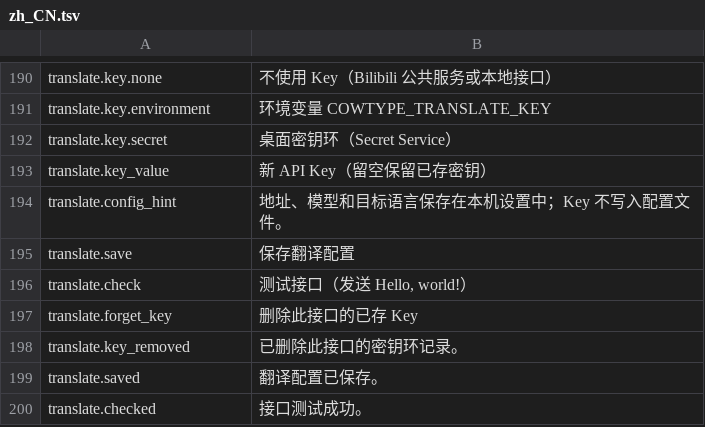
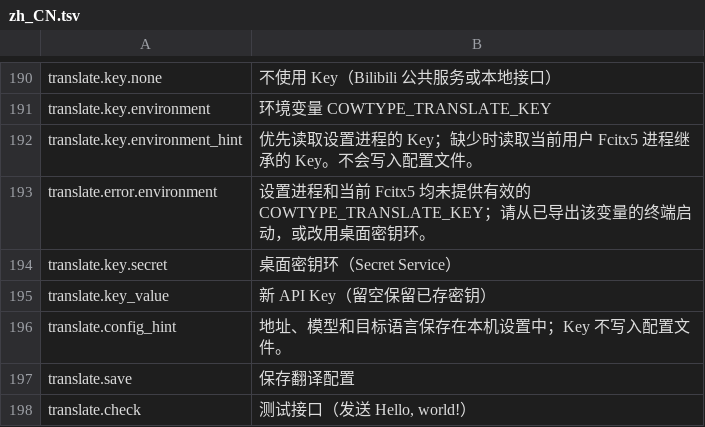
Before and after one commit to 0xarch/CowType, a TSV file: i18n/zh_CN.tsv, drawn as a sheet; only a part is shown, gaps mark what is left out; the shorter side is filled out with more unchanged rows; the diff names each change by its address in the sheet, - before the commit and + after, or states it on an @@ line.

```diff
--- a/i18n/zh_CN.tsv
+++ b/i18n/zh_CN.tsv
+row 192: translate.key.environment_hint | 优先读取设置进程的 Key；缺少时读取当前用户 Fcitx5 进程继承的 Key。不会写入配置文件。
+row 193: translate.error.environment | 设置进程和当前 Fcitx5 均未提供有效的 COWTYPE_TRANSLATE_KEY；请从已导出该变量的终端启动，或改用桌面密钥环。
```
Also changed, not shown: i18n/en_US.tsv, 7 other files.
